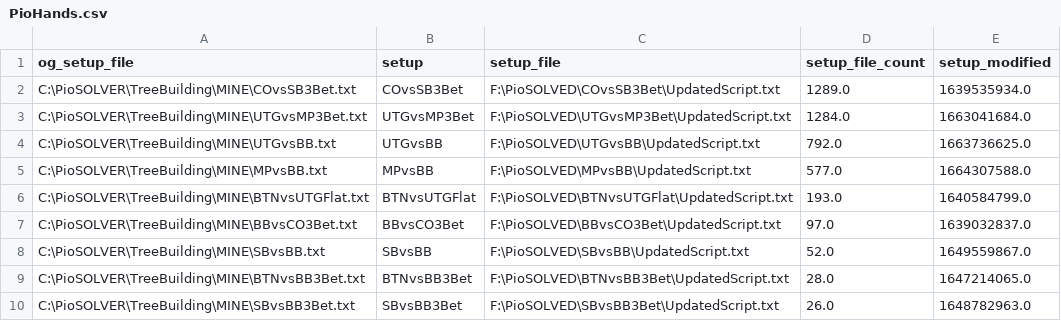
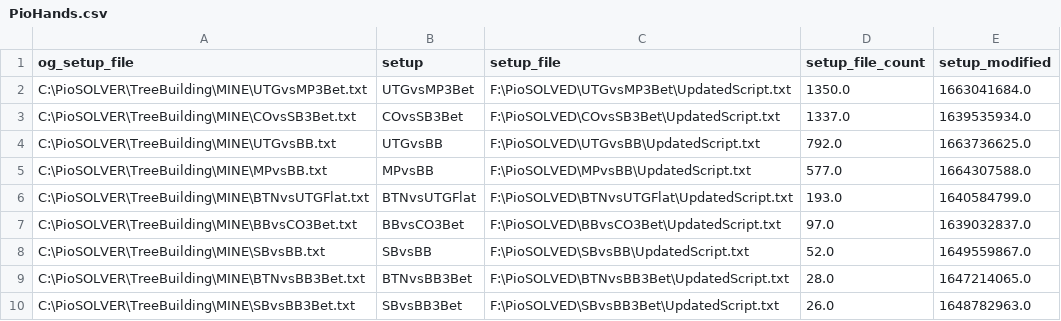
Before and after one commit to BShim92/Public, a CSV file: PioHands.csv, drawn as a sheet.

Commit message:
push

```diff
--- a/PioHands.csv
+++ b/PioHands.csv
@@ -1,4 +1,4 @@
 og_setup_file,setup,setup_file,setup_file_count,setup_modified
-C:\PioSOLVER\TreeBuilding\MINE\COvsSB3Bet.txt,COvsSB3Bet,F:\PioSOLVED\COvsSB3Bet\UpdatedScript.txt,1289.0,1639535934.0
-C:\PioSOLVER\TreeBuilding\MINE\UTGvsMP3Bet.txt,UTGvsMP3Bet,F:\PioSOLVED\UTGvsMP3Bet\UpdatedScript.txt,1284.0,1663041684.0
+C:\PioSOLVER\TreeBuilding\MINE\UTGvsMP3Bet.txt,UTGvsMP3Bet,F:\PioSOLVED\UTGvsMP3Bet\UpdatedScript.txt,1350.0,1663041684.0
+C:\PioSOLVER\TreeBuilding\MINE\COvsSB3Bet.txt,COvsSB3Bet,F:\PioSOLVED\COvsSB3Bet\UpdatedScript.txt,1337.0,1639535934.0
 C:\PioSOLVER\TreeBuilding\MINE\UTGvsBB.txt,UTGvsBB,F:\PioSOLVED\UTGvsBB\UpdatedScript.txt,792.0,1663736625.0
```
